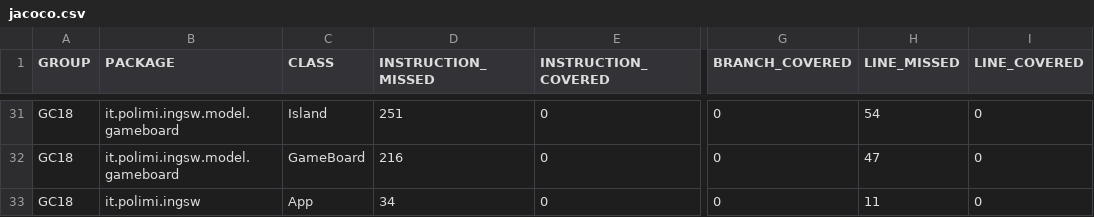
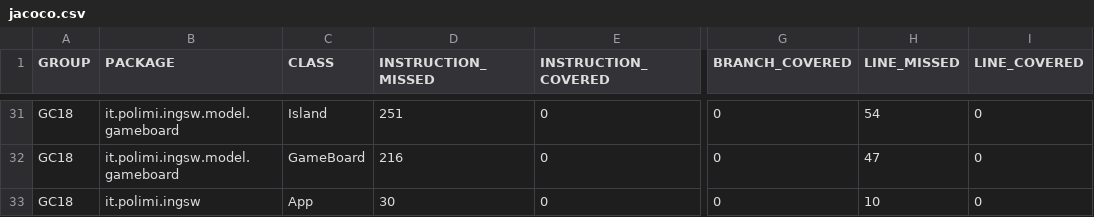
Before and after one commit to matteorigat/ing-sw-2022-Rigat-Schiavoni-Avarino, a CSV file: target/site/jacoco/jacoco.csv, drawn as a sheet; only a part is shown, gaps mark what is left out; the diff names each change by its address in the sheet, - before the commit and + after, or states it on an @@ line.

```diff
--- a/target/site/jacoco/jacoco.csv
+++ b/target/site/jacoco/jacoco.csv
-D33 (INSTRUCTION_MISSED): 34
+D33 (INSTRUCTION_MISSED): 30
-H33 (LINE_MISSED): 11
+H33 (LINE_MISSED): 10
```
Also changed, not shown: 13 other files.
